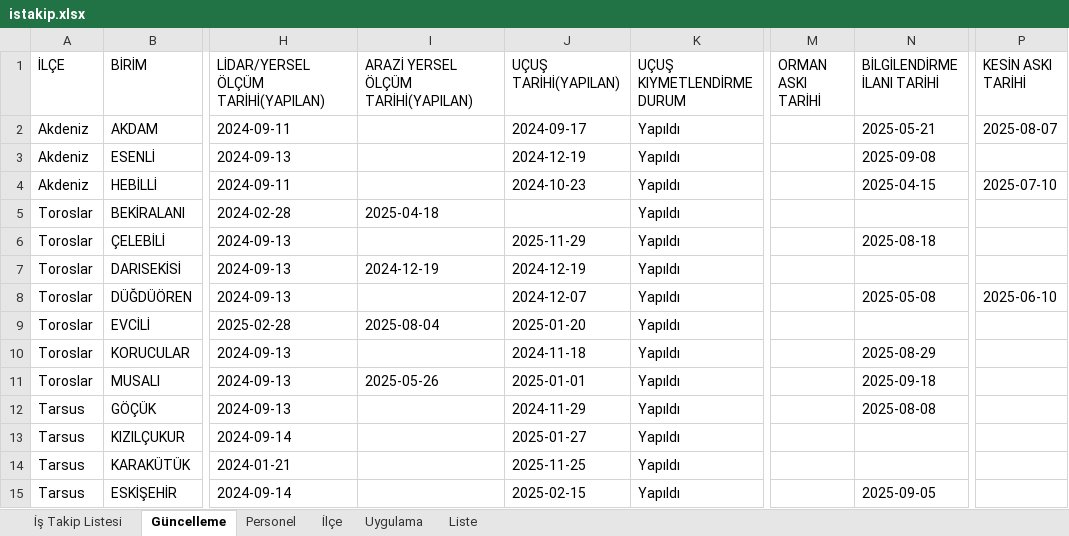
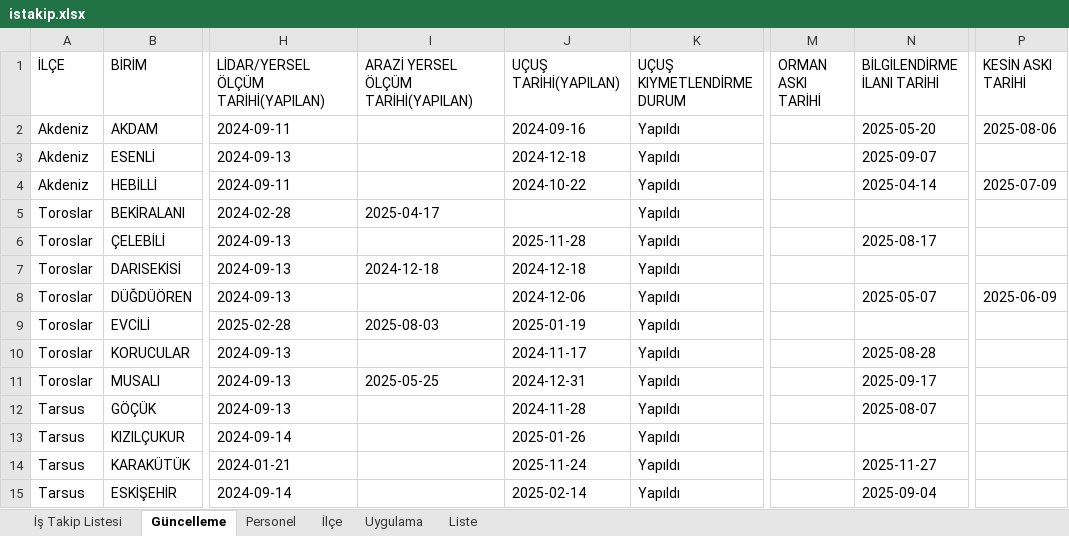
Before and after one commit to gokhangeo/mersinistakip, an Excel workbook: istakip.xlsx, sheet Güncelleme, drawn as a sheet; only a part is shown, gaps mark what is left out; values as stored, in another font and other column widths than the file's, no borders; the diff covers the shown part only; the diff names each change by its address in the sheet, - before the commit and + after, or states it on an @@ line.

Commit message:
İş Takip Güncellemesi - 26.11.2025 08:38:40

```diff
--- a/istakip.xlsx (sheet Güncelleme)
+++ b/istakip.xlsx (sheet Güncelleme)
-J2 (UÇUŞ TARİHİ(YAPILAN)): 2024-09-17
+J2 (UÇUŞ TARİHİ(YAPILAN)): 2024-09-16
-N2 (BİLGİLENDİRME İLANI TARİHİ): 2025-05-21
+N2 (BİLGİLENDİRME İLANI TARİHİ): 2025-05-20
-P2 (KESİN ASKI TARİHİ): 2025-08-07
+P2 (KESİN ASKI TARİHİ): 2025-08-06
-J3 (UÇUŞ TARİHİ(YAPILAN)): 2024-12-19
+J3 (UÇUŞ TARİHİ(YAPILAN)): 2024-12-18
-N3 (BİLGİLENDİRME İLANI TARİHİ): 2025-09-08
+N3 (BİLGİLENDİRME İLANI TARİHİ): 2025-09-07
-J4 (UÇUŞ TARİHİ(YAPILAN)): 2024-10-23
+J4 (UÇUŞ TARİHİ(YAPILAN)): 2024-10-22
-N4 (BİLGİLENDİRME İLANI TARİHİ): 2025-04-15
+N4 (BİLGİLENDİRME İLANI TARİHİ): 2025-04-14
-P4 (KESİN ASKI TARİHİ): 2025-07-10
+P4 (KESİN ASKI TARİHİ): 2025-07-09
-I5: 2025-04-18
+I5: 2025-04-17
-J6 (UÇUŞ TARİHİ(YAPILAN)): 2025-11-29
+J6 (UÇUŞ TARİHİ(YAPILAN)): 2025-11-28
-N6 (BİLGİLENDİRME İLANI TARİHİ): 2025-08-18
+N6 (BİLGİLENDİRME İLANI TARİHİ): 2025-08-17
-I7: 2024-12-19
+I7: 2024-12-18
-J7 (UÇUŞ TARİHİ(YAPILAN)): 2024-12-19
+J7 (UÇUŞ TARİHİ(YAPILAN)): 2024-12-18
-J8 (UÇUŞ TARİHİ(YAPILAN)): 2024-12-07
+J8 (UÇUŞ TARİHİ(YAPILAN)): 2024-12-06
-N8 (BİLGİLENDİRME İLANI TARİHİ): 2025-05-08
+N8 (BİLGİLENDİRME İLANI TARİHİ): 2025-05-07
-P8 (KESİN ASKI TARİHİ): 2025-06-10
+P8 (KESİN ASKI TARİHİ): 2025-06-09
-I9: 2025-08-04
+I9: 2025-08-03
-J9 (UÇUŞ TARİHİ(YAPILAN)): 2025-01-20
+J9 (UÇUŞ TARİHİ(YAPILAN)): 2025-01-19
-J10 (UÇUŞ TARİHİ(YAPILAN)): 2024-11-18
+J10 (UÇUŞ TARİHİ(YAPILAN)): 2024-11-17
-N10 (BİLGİLENDİRME İLANI TARİHİ): 2025-08-29
+N10 (BİLGİLENDİRME İLANI TARİHİ): 2025-08-28
-I11: 2025-05-26
+I11: 2025-05-25
-J11 (UÇUŞ TARİHİ(YAPILAN)): 2025-01-01
+J11 (UÇUŞ TARİHİ(YAPILAN)): 2024-12-31
-N11 (BİLGİLENDİRME İLANI TARİHİ): 2025-09-18
+N11 (BİLGİLENDİRME İLANI TARİHİ): 2025-09-17
-J12 (UÇUŞ TARİHİ(YAPILAN)): 2024-11-29
+J12 (UÇUŞ TARİHİ(YAPILAN)): 2024-11-28
-N12 (BİLGİLENDİRME İLANI TARİHİ): 2025-08-08
+N12 (BİLGİLENDİRME İLANI TARİHİ): 2025-08-07
-J13 (UÇUŞ TARİHİ(YAPILAN)): 2025-01-27
+J13 (UÇUŞ TARİHİ(YAPILAN)): 2025-01-26
-J14 (UÇUŞ TARİHİ(YAPILAN)): 2025-11-25
+J14 (UÇUŞ TARİHİ(YAPILAN)): 2025-11-24
-N14 (BİLGİLENDİRME İLANI TARİHİ): (empty)
+N14 (BİLGİLENDİRME İLANI TARİHİ): 2025-11-27
-J15 (UÇUŞ TARİHİ(YAPILAN)): 2025-02-15
+J15 (UÇUŞ TARİHİ(YAPILAN)): 2025-02-14
-N15 (BİLGİLENDİRME İLANI TARİHİ): 2025-09-05
+N15 (BİLGİLENDİRME İLANI TARİHİ): 2025-09-04
```
Also changed, not shown: 20 edited cells elsewhere in this sheet, sheet İş Takip Listesi.
